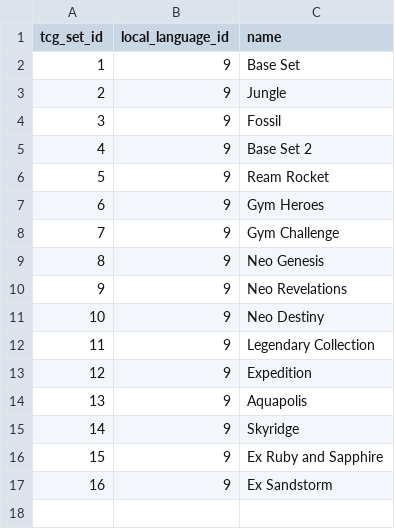
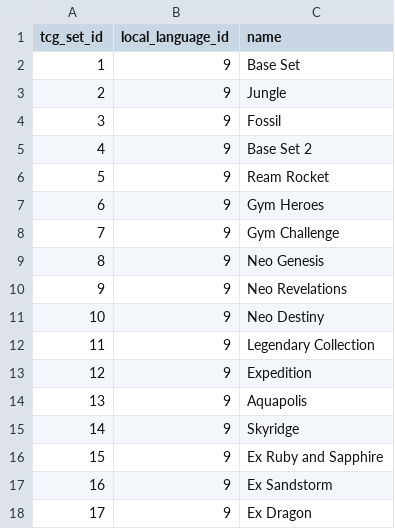
Before and after one commit to encukou/ptcgdex, a CSV file: ptcgdex/data/csv/tcg_set_names.csv, drawn as a sheet; the diff names each change by its address in the sheet, - before the commit and + after, or states it on an @@ line.

```diff
--- a/ptcgdex/data/csv/tcg_set_names.csv
+++ b/ptcgdex/data/csv/tcg_set_names.csv
+row 18: 17 | 9 | Ex Dragon
```
Also changed, not shown: ptcgdex/data/csv/tcg_sets.csv, 1 other file.
